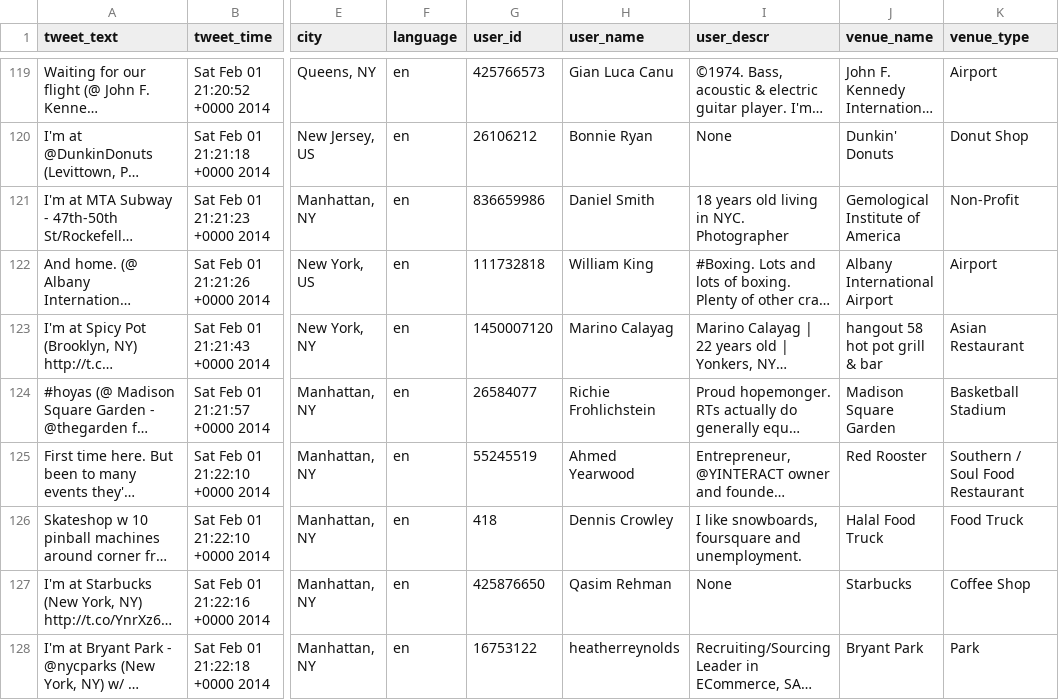
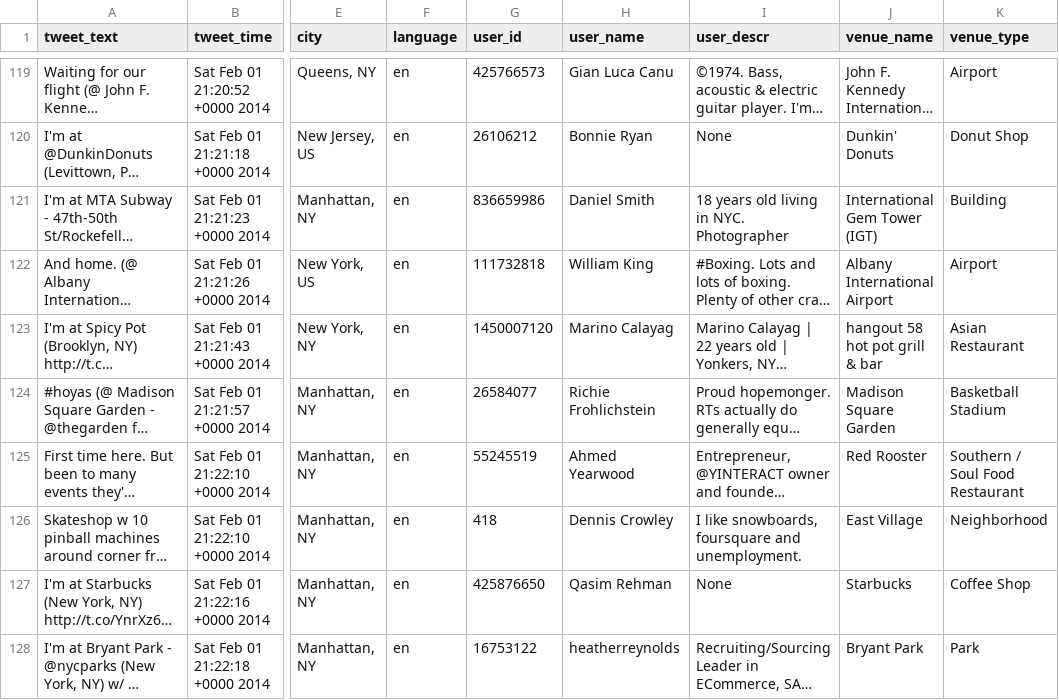
Before and after one commit to fanshi118/Time-Out-New-York-MLC, a CSV file: data/tweets_merged.csv, drawn as a sheet; only a part is shown, gaps mark what is left out; long unchanged cells end in …; the diff covers the shown part only; the diff names each change by its address in the sheet, - before the commit and + after, or states it on an @@ line.

```diff
--- a/data/tweets_merged.csv
+++ b/data/tweets_merged.csv
-J121 (venue_name): Gemological Institute of America
+J121 (venue_name): International Gem Tower (IGT)
-K121 (venue_type): Non-Profit
+K121 (venue_type): Building
-J126 (venue_name): Halal Food Truck
+J126 (venue_name): East Village
-K126 (venue_type): Food Truck
+K126 (venue_type): Neighborhood
```
Also changed, not shown: 34 edited cells elsewhere in this file, 1 other file.
